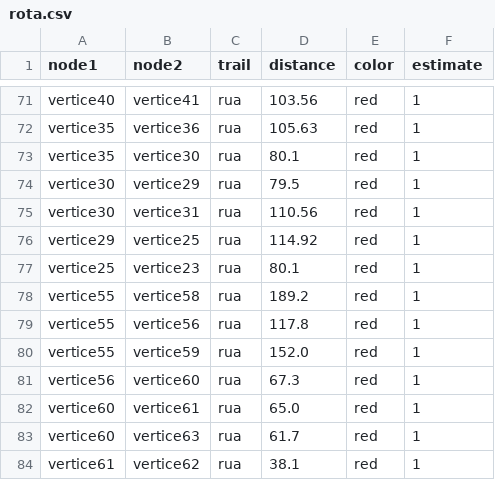
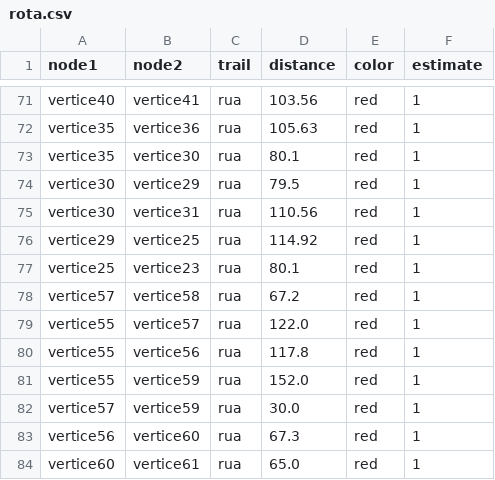
Before and after one commit to alceuc/Alceuc, a CSV file: rota.csv, drawn as a sheet; only a part is shown, gaps mark what is left out; the shorter side is filled out with more unchanged rows.

Commit message:
Update rota.csv

```diff
--- a/rota.csv
+++ b/rota.csv
@@ -77,5 +77,7 @@ vertice29,vertice25,rua,114.92,red,1
 vertice25,vertice23,rua,80.1,red,1
-vertice55,vertice58,rua,189.2,red,1
+vertice57,vertice58,rua,67.2,red,1
+vertice55,vertice57,rua,122.0,red,1
 vertice55,vertice56,rua,117.8,red,1
 vertice55,vertice59,rua,152.0,red,1
+vertice57,vertice59,rua,30.0,red,1
 vertice56,vertice60,rua,67.3,red,1
```
